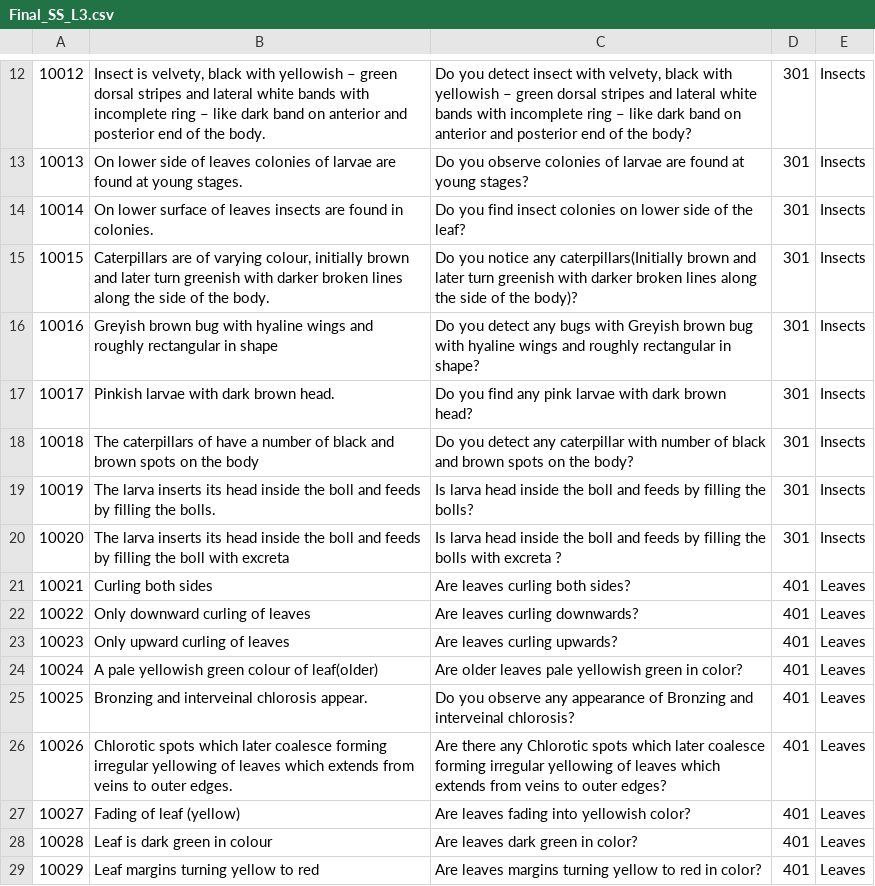
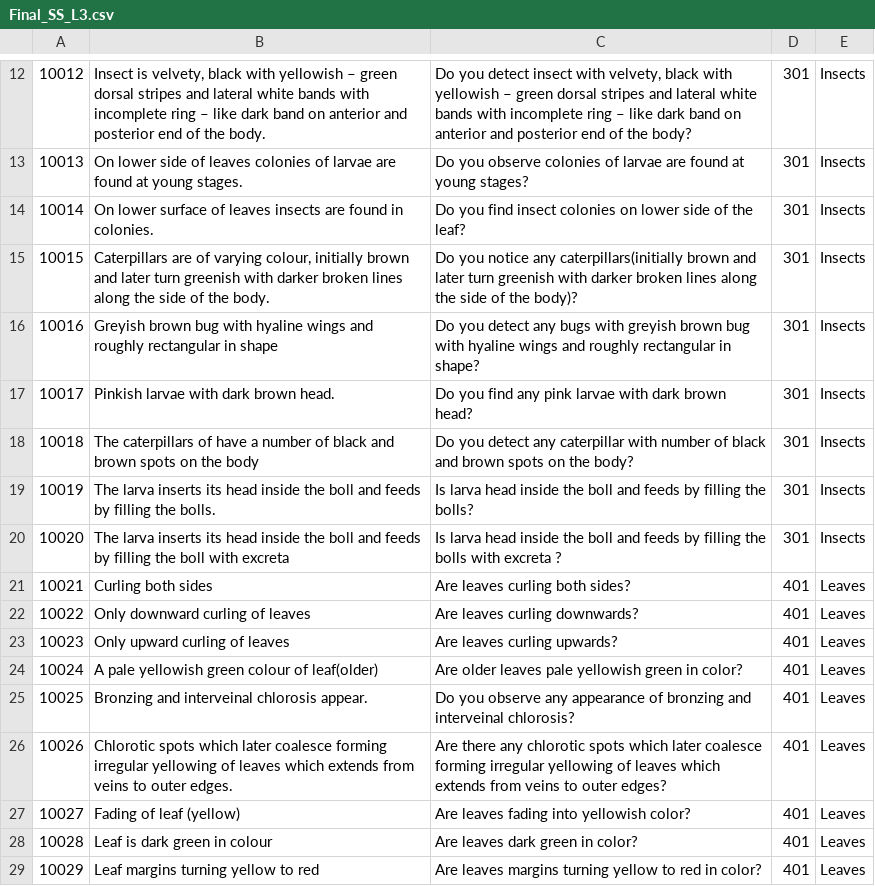
Before and after one commit to shadaabsiddiqie/resource, a CSV file: Final_SS_L3.csv, drawn as a sheet; only a part is shown, gaps mark what is left out.

```diff
--- a/Final_SS_L3.csv
+++ b/Final_SS_L3.csv
@@ -14,4 +14,4 @@
 10014,On lower surface of leaves insects are found in colonies.,Do you find insect colonies on lower side of the leaf?,301,Insects
-10015,"Caterpillars are of varying colour, initially brown and later turn greenish with darker broken lines along the side of the body. ",Do you notice any caterpillars(Initially brown and later turn greenish with darker broken lines along the side of the body)?,301,Insects
-10016,Greyish brown bug with hyaline wings and roughly rectangular in shape,Do you detect any bugs with Greyish brown bug with hyaline wings and roughly rectangular in shape?,301,Insects
+10015,"Caterpillars are of varying colour, initially brown and later turn greenish with darker broken lines along the side of the body. ",Do you notice any caterpillars(initially brown and later turn greenish with darker broken lines along the side of the body)?,301,Insects
+10016,Greyish brown bug with hyaline wings and roughly rectangular in shape,Do you detect any bugs with greyish brown bug with hyaline wings and roughly rectangular in shape?,301,Insects
 10017,Pinkish larvae with dark brown head.,Do you find any pink larvae  with dark brown head?,301,Insects
@@ -24,4 +24,4 @@
 10024,A pale yellowish green colour of leaf(older),Are older leaves pale yellowish green in color?,401,Leaves
-10025,Bronzing and interveinal chlorosis appear. ,Do you observe any appearance of Bronzing and interveinal chlorosis?,401,Leaves
-10026,Chlorotic spots which later coalesce forming irregular yellowing of leaves which extends from veins to outer edges. ,Are there any Chlorotic spots which later coalesce forming irregular yellowing of leaves which extends from veins to outer edges?,401,Leaves
+10025,Bronzing and interveinal chlorosis appear. ,Do you observe any appearance of bronzing and interveinal chlorosis?,401,Leaves
+10026,Chlorotic spots which later coalesce forming irregular yellowing of leaves which extends from veins to outer edges. ,Are there any chlorotic spots which later coalesce forming irregular yellowing of leaves which extends from veins to outer edges?,401,Leaves
 10027,Fading of leaf (yellow),Are leaves fading into yellowish color?,401,Leaves
```
Also changed, not shown: DectionaryE2T.csv, Final_GS_L2.csv, 3 other files.
